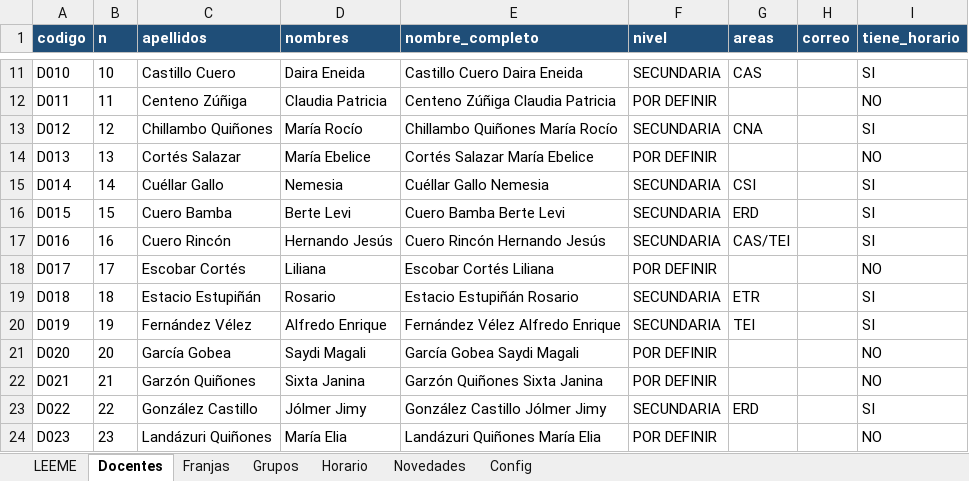
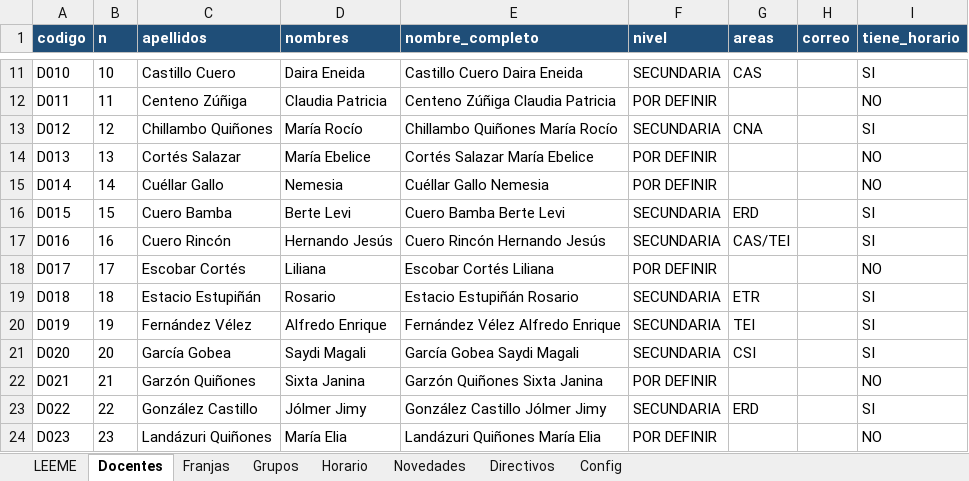
Before and after one commit to franciscojavier1005/imagenes, an Excel workbook: ICET_Control_Asistencia_Docente_2026.xlsx, sheet Docentes, drawn as a sheet; only a part is shown, gaps mark what is left out; values as stored, in another font and other column widths than the file's, no borders; the diff names each change by its address in the sheet, - before the commit and + after, or states it on an @@ line.

```diff
--- a/ICET_Control_Asistencia_Docente_2026.xlsx (sheet Docentes)
+++ b/ICET_Control_Asistencia_Docente_2026.xlsx (sheet Docentes)
+sheet tab: Directivos
-F15 (nivel): SECUNDARIA
+F15 (nivel): POR DEFINIR
-G15 (areas): CSI
+G15 (areas): (empty)
-I15 (tiene_horario): SI
+I15 (tiene_horario): NO
-F21 (nivel): POR DEFINIR
+F21 (nivel): SECUNDARIA
-G21 (areas): (empty)
+G21 (areas): CSI
-I21 (tiene_horario): NO
+I21 (tiene_horario): SI
```
Also changed, not shown: sheet Horario, sheet LEEME, 7 other files.
